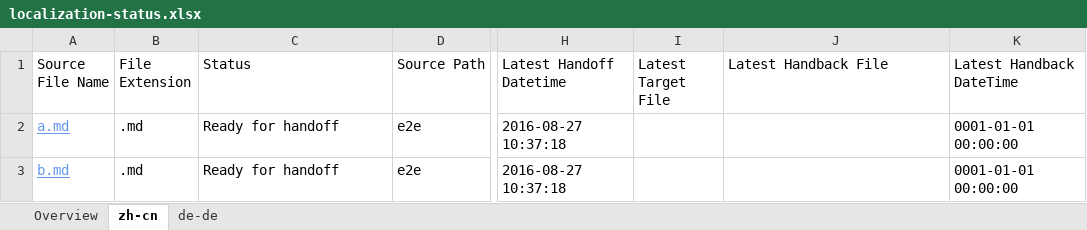
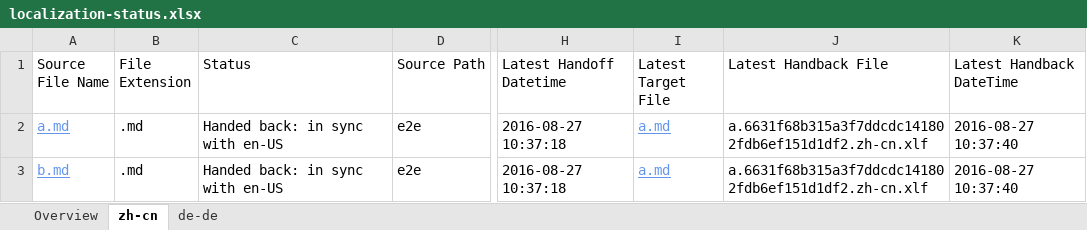
Before and after one commit to OpenLocalizationTestOrg/ol-test0-handback, an Excel workbook: ol-handback/OpenLocalizationTestOrg/ol-test0/ci/localization-status.xlsx, sheet zh-cn, drawn as a sheet; only a part is shown, gaps mark what is left out; values as stored, in another font and other column widths than the file's, no borders; table styles not drawn; the diff names each change by its address in the sheet, - before the commit and + after, or states it on an @@ line.

Commit message:
Generate Report for Handback

```diff
--- a/ol-handback/OpenLocalizationTestOrg/ol-test0/ci/localization-status.xlsx (sheet zh-cn)
+++ b/ol-handback/OpenLocalizationTestOrg/ol-test0/ci/localization-status.xlsx (sheet zh-cn)
-C2:C3 (Status): Ready for handoff
+C2:C3 (Status): Handed back: in sync with en-US
-I2:I3 (Latest Target File): (empty)
+I2:I3 (Latest Target File): a.md
-J2:J3 (Latest Handback File): (empty)
+J2:J3 (Latest Handback File): a.6631f68b315a3f7ddcdc141802fdb6ef151d1df2.zh-cn.xlf
-K2:K3 (Latest Handback DateTime): 0001-01-01 00:00:00
+K2:K3 (Latest Handback DateTime): 2016-08-27 10:37:40
```
Also changed, not shown: sheet de-de, sheet Overview, 1 other file.
